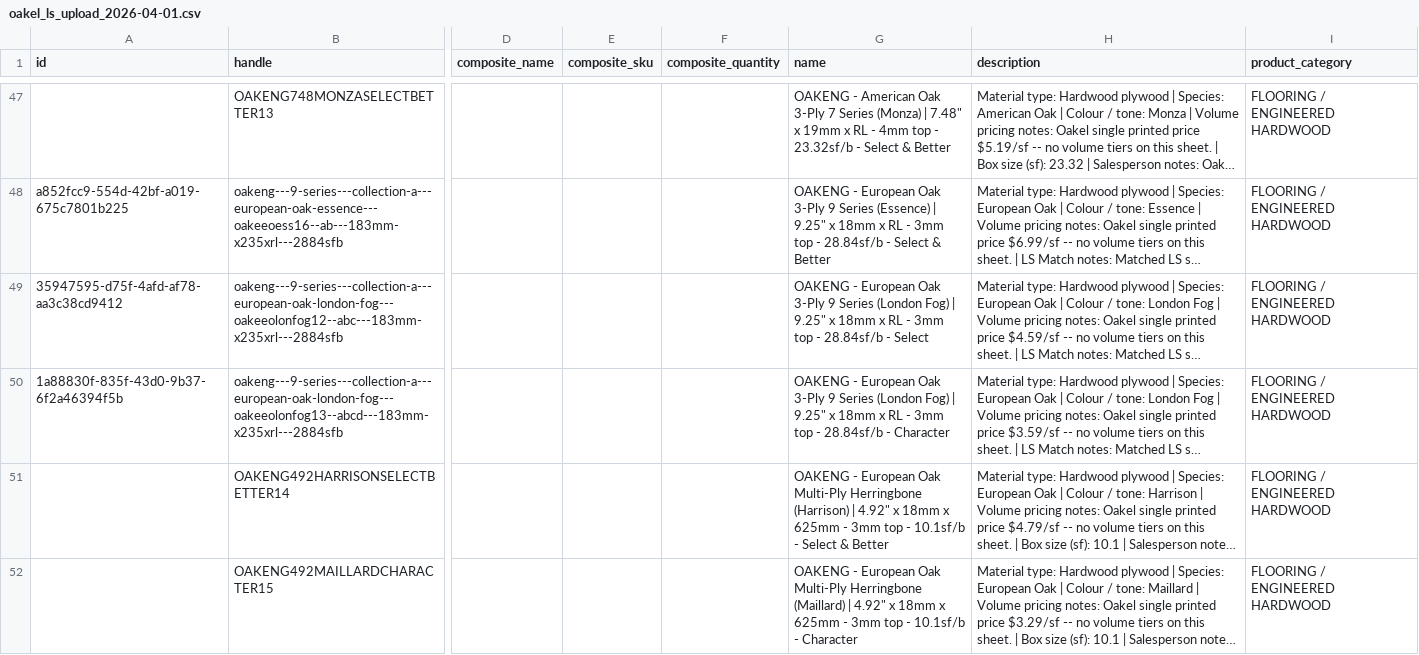
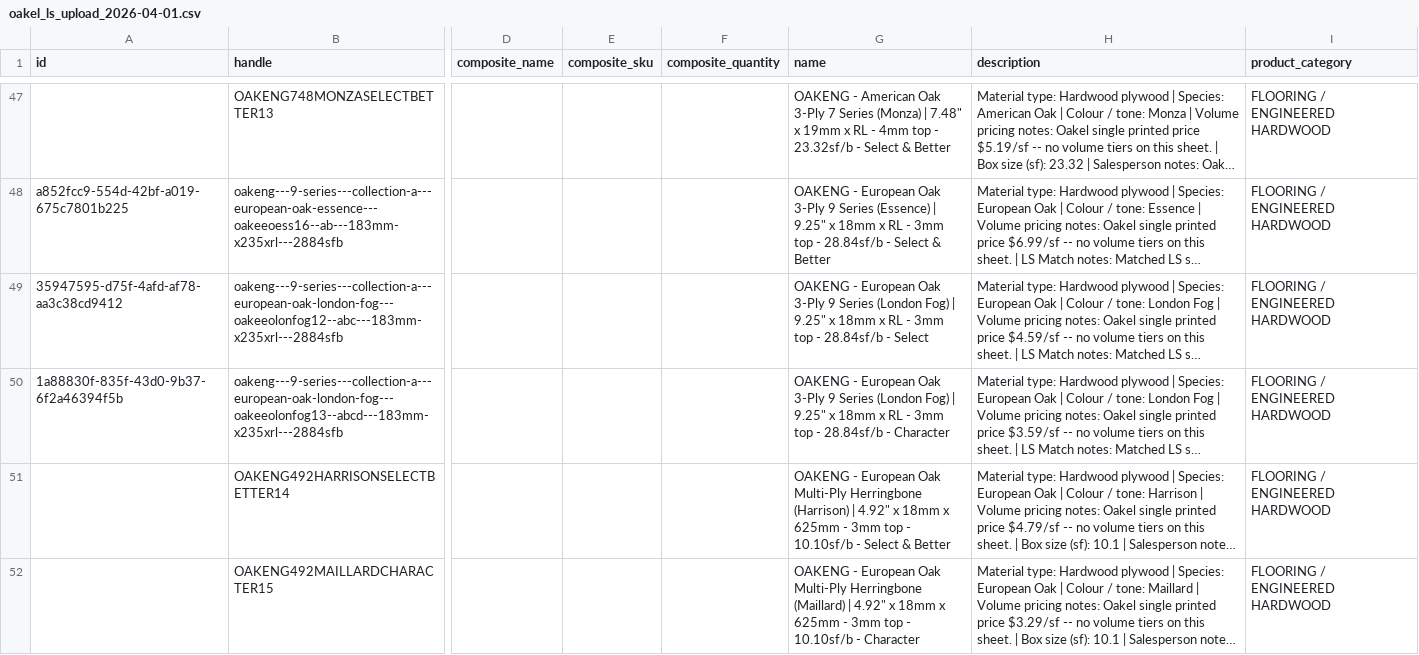
Before and after one commit to albertngo/titan-agents-repo, a CSV file: ingest/2026-09-10/oakel_ls_upload_2026-04-01.csv, drawn as a sheet; only a part is shown, gaps mark what is left out; long unchanged cells end in …; the diff covers the shown part only; the diff names each change by its address in the sheet, - before the commit and + after, or states it on an @@ line.

```diff
--- a/ingest/2026-09-10/oakel_ls_upload_2026-04-01.csv
+++ b/ingest/2026-09-10/oakel_ls_upload_2026-04-01.csv
-G51 (name): …top - 10.1sf/b - Select…
+G51 (name): …top - 10.10sf/b - Select…
-G52 (name): …top - 10.1sf/b - Character
+G52 (name): …top - 10.10sf/b - Character
```
Also changed, not shown: 7 edited cells elsewhere in this file, ingest/2026-09-10/golden_choice_ls_upload_2025-05-01.csv, 4 other files.
